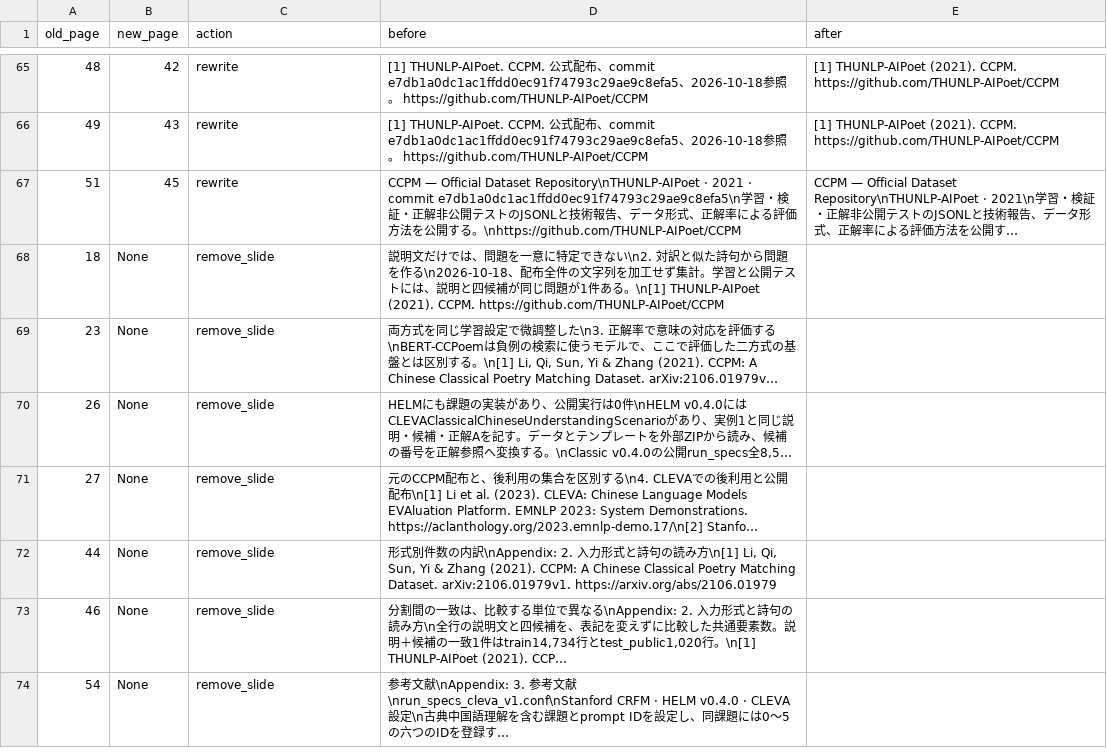
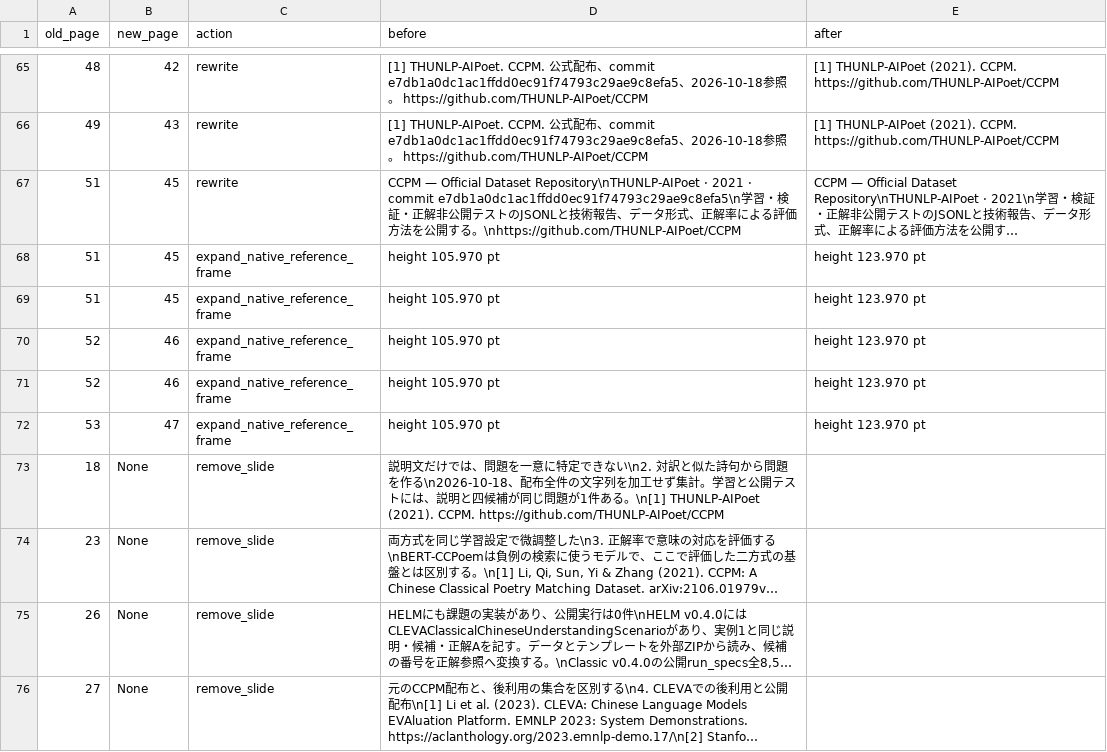
Before and after one commit to sasakiy84/datasets-in-10-minutes, a TSV file: docs/skill-proofreading/ccpm/editorial-2026-10/changes.tsv, drawn as a sheet; only a part is shown, gaps mark what is left out; the shorter side is filled out with more unchanged rows; long unchanged cells end in …; the diff names each change by its address in the sheet, - before the commit and + after, or states it on an @@ line.

```diff
--- a/docs/skill-proofreading/ccpm/editorial-2026-10/changes.tsv
+++ b/docs/skill-proofreading/ccpm/editorial-2026-10/changes.tsv
+row 68: 51 | 45 | expand_native_reference_frame | height 105.970 pt | height 123.970 pt
+row 69: 51 | 45 | expand_native_reference_frame | height 105.970 pt | height 123.970 pt
+row 70: 52 | 46 | expand_native_reference_frame | height 105.970 pt | height 123.970 pt
+row 71: 52 | 46 | expand_native_reference_frame | height 105.970 pt | height 123.970 pt
+row 72: 53 | 47 | expand_native_reference_frame | height 105.970 pt | height 123.970 pt
```
Also changed, not shown: site/datasets.csv, 17 other files.
